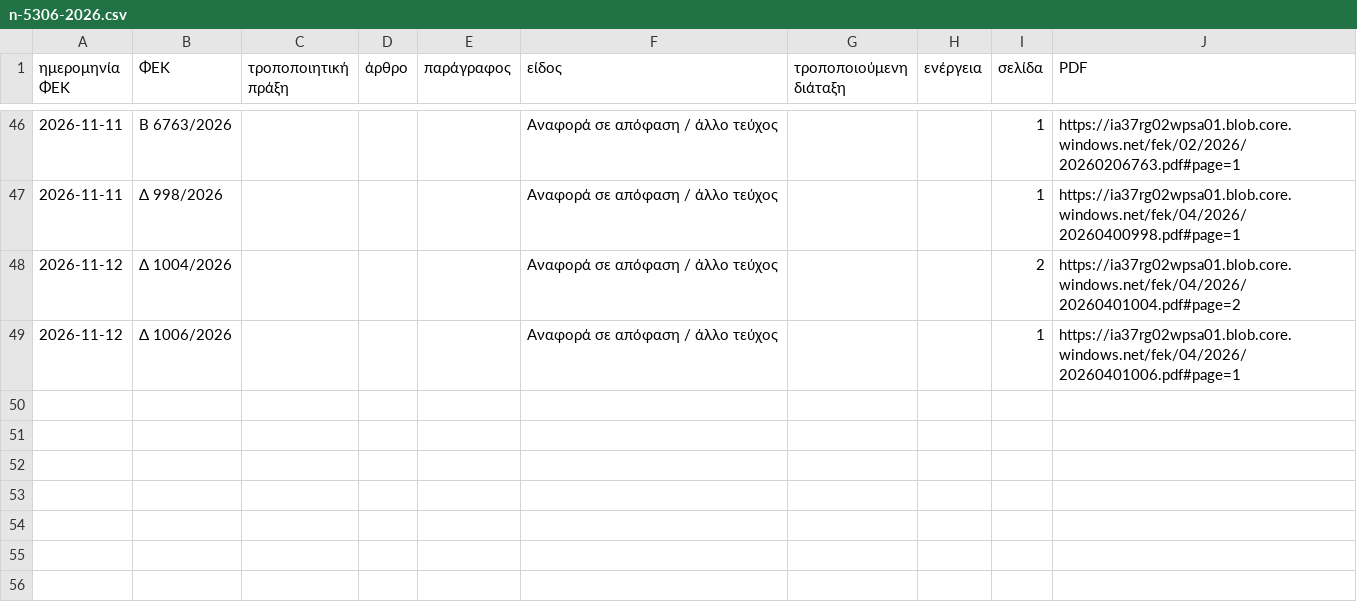
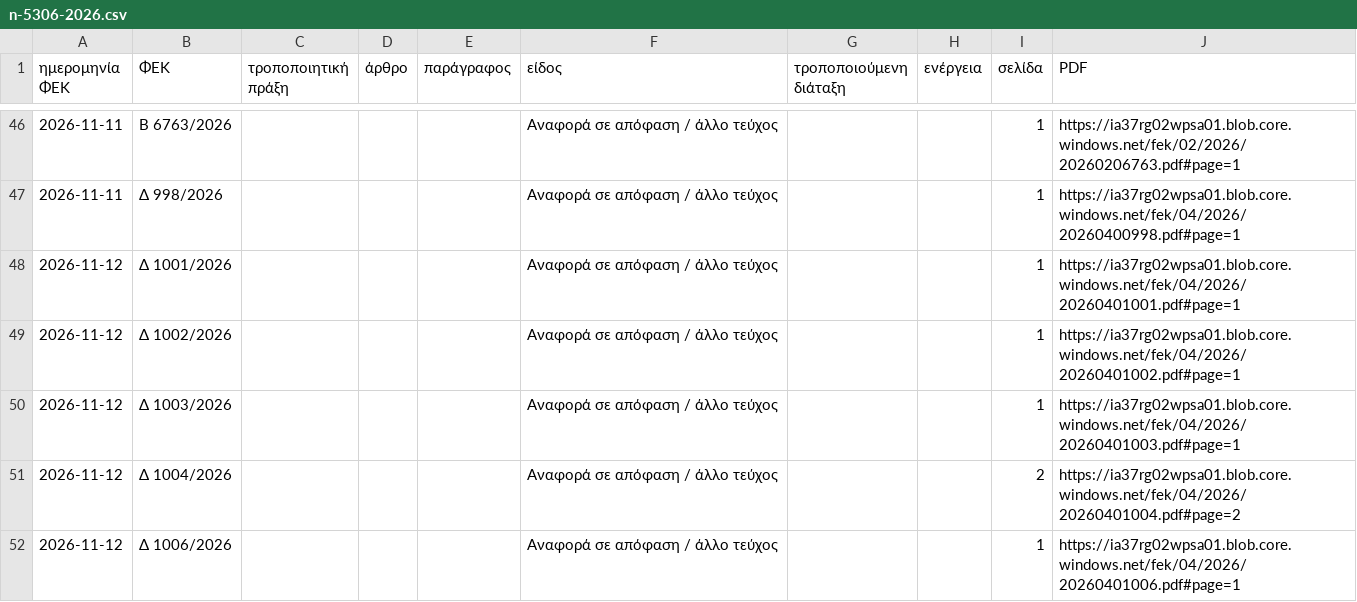
Before and after one commit to Ian2Papadopoulos/fek-watch, a CSV file: site/laws/n-5306-2026.csv, drawn as a sheet; only a part is shown, gaps mark what is left out; the diff names each change by its address in the sheet, - before the commit and + after, or states it on an @@ line.

```diff
--- a/site/laws/n-5306-2026.csv
+++ b/site/laws/n-5306-2026.csv
+row 48: 2026-11-12 | Δ 1001/2026 |  |  |  | Αναφορά σε απόφαση / άλλο τεύχος |  |  | 1 | https://ia37rg02wpsa01.blob.core.windows.net/fek/04/2026/20260401001.pdf#page=1
+row 49: 2026-11-12 | Δ 1002/2026 |  |  |  | Αναφορά σε απόφαση / άλλο τεύχος |  |  | 1 | https://ia37rg02wpsa01.blob.core.windows.net/fek/04/2026/20260401002.pdf#page=1
+row 50: 2026-11-12 | Δ 1003/2026 |  |  |  | Αναφορά σε απόφαση / άλλο τεύχος |  |  | 1 | https://ia37rg02wpsa01.blob.core.windows.net/fek/04/2026/20260401003.pdf#page=1
```
Also changed, not shown: site/laws/n-4067-2012.csv, site/laws/n-4759-2020.csv, 11 other files.
